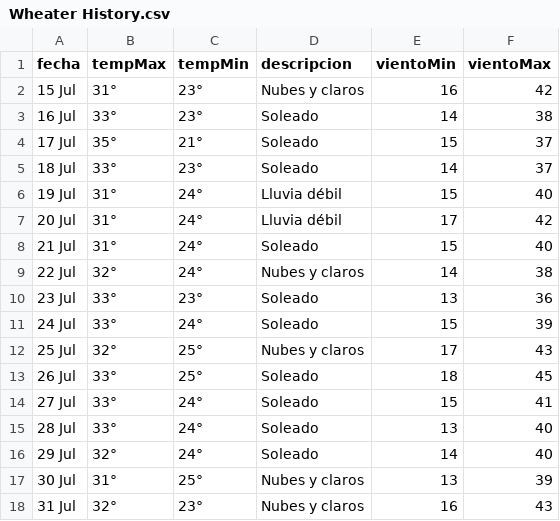
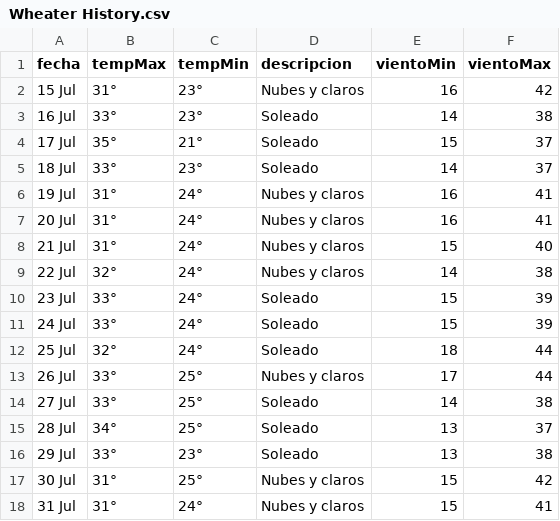
Before and after one commit to Aranda27A/W---Scrapping, a CSV file: WheaterScrap/csv/Wheater History.csv, drawn as a sheet; only a part is shown; the diff covers the shown part only.

```diff
--- a/WheaterScrap/csv/Wheater History.csv
+++ b/WheaterScrap/csv/Wheater History.csv
@@ -5,14 +5,14 @@
 "18 Jul","33°","23°","Soleado","14","37"
-"19 Jul","31°","24°","Lluvia débil","15","40"
-"20 Jul","31°","24°","Lluvia débil","17","42"
-"21 Jul","31°","24°","Soleado","15","40"
+"19 Jul","31°","24°","Nubes y claros","16","41"
+"20 Jul","31°","24°","Nubes y claros","16","41"
+"21 Jul","31°","24°","Nubes y claros","15","40"
 "22 Jul","32°","24°","Nubes y claros","14","38"
-"23 Jul","33°","23°","Soleado","13","36"
+"23 Jul","33°","24°","Soleado","15","39"
 "24 Jul","33°","24°","Soleado","15","39"
-"25 Jul","32°","25°","Nubes y claros","17","43"
-"26 Jul","33°","25°","Soleado","18","45"
-"27 Jul","33°","24°","Soleado","15","41"
-"28 Jul","33°","24°","Soleado","13","40"
-"29 Jul","32°","24°","Soleado","14","40"
-"30 Jul","31°","25°","Nubes y claros","13","39"
-"31 Jul","32°","23°","Nubes y claros","16","43"
+"25 Jul","32°","24°","Soleado","18","44"
+"26 Jul","33°","25°","Nubes y claros","17","44"
+"27 Jul","33°","25°","Soleado","14","38"
+"28 Jul","34°","25°","Soleado","13","37"
+"29 Jul","33°","23°","Soleado","13","38"
+"30 Jul","31°","25°","Nubes y claros","15","42"
+"31 Jul","31°","24°","Nubes y claros","15","41"
```
Also changed, not shown: 1 added row and 16 edited cells elsewhere in this file, WheaterScrap/csv/14daysWheater.csv, 4 other files.
